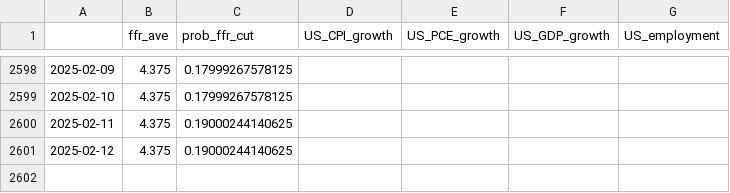
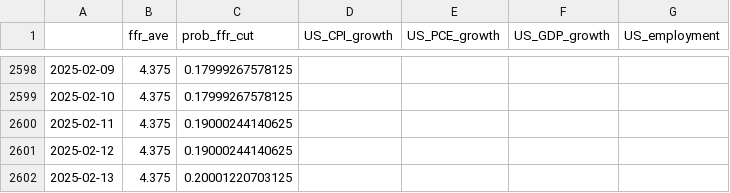
Before and after one commit to eightsmile/Blog_Post, a CSV file: Datasets/fred.csv, drawn as a sheet; only a part is shown, gaps mark what is left out; the diff names each change by its address in the sheet, - before the commit and + after, or states it on an @@ line.

```diff
--- a/Datasets/fred.csv
+++ b/Datasets/fred.csv
+row 2602: 2025-02-13 | 4.375 | 0.20001220703125
```
Also changed, not shown: Datasets/yf.csv, 4 other files.
